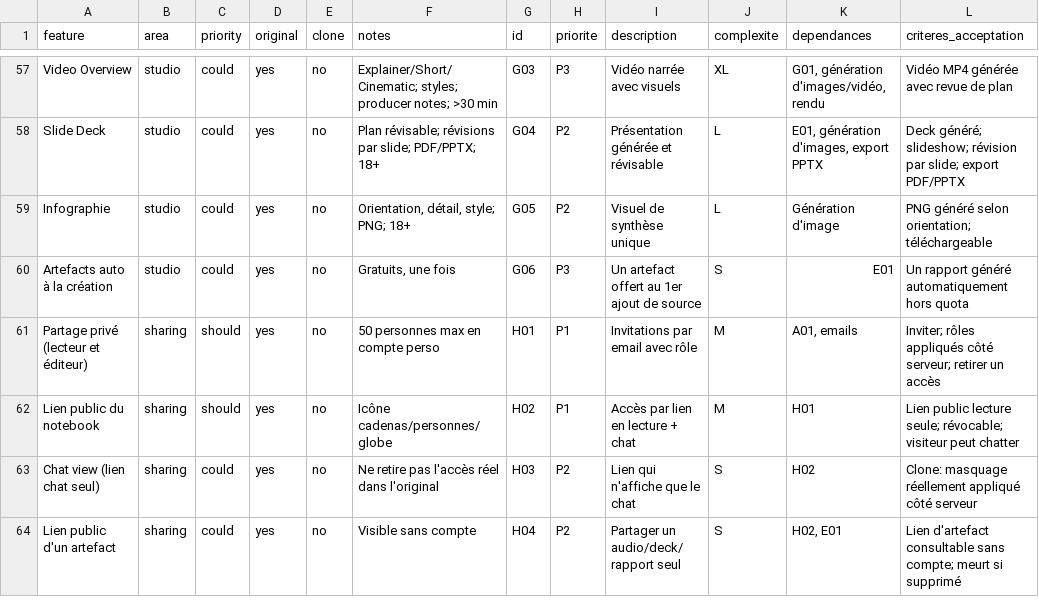
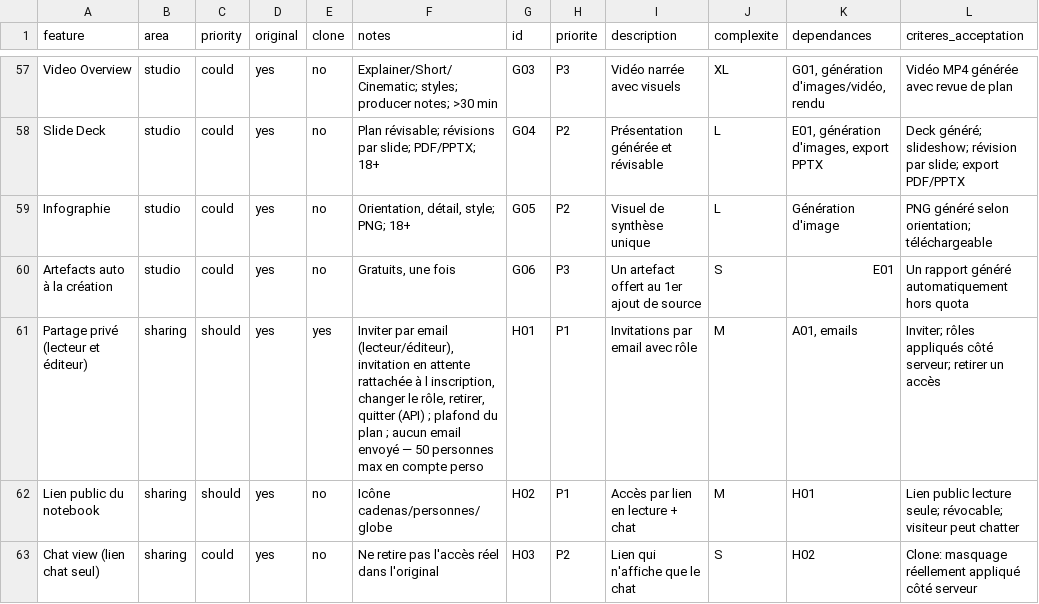
Before and after one commit to moonback/Notebook, a CSV file: replica/features.csv, drawn as a sheet; only a part is shown, gaps mark what is left out; the shorter side is filled out with more unchanged rows; the diff names each change by its address in the sheet, - before the commit and + after, or states it on an @@ line.

Commit message:
feat(db,web): Add private notebook sharing with roles (H01)
- db: server-only user_id_by_email and notebook_people functions
- api: owner lists and invites members by email (viewer or editor,
  plan member limit, pending invite for unknown emails); owner changes
  roles or removes access; members can leave; audit log entries
- web: Share dialog for the notebook owner
- tests: pgTAP sharing suite; security test no longer counts dev data

```diff
--- a/replica/features.csv
+++ b/replica/features.csv
-E61 (clone): no
+E61 (clone): yes
-F61 (notes): 50 personnes…
+F61 (notes): Inviter par email (lecteur/éditeur), invitation en attente rattachée à l inscription, changer le rôle, retirer, quitter (API) ; plafond du plan ; aucun email envoyé — 50 personnes…
```
Also changed, not shown: 9 other files.
